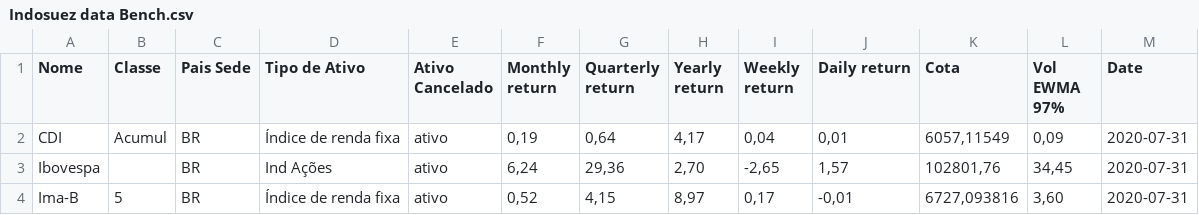
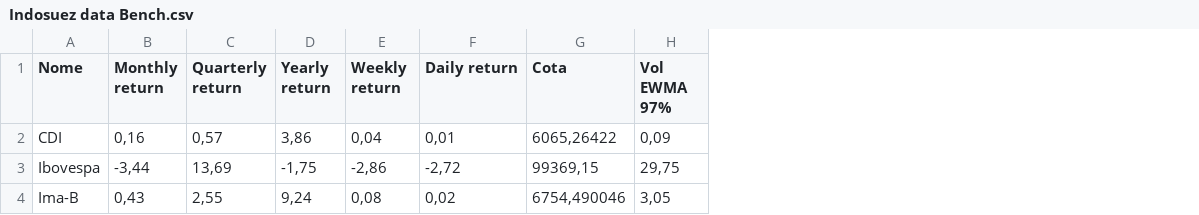
Before and after one commit to NicoEym/rails-fundos, a CSV file: db/csv_repos/Indosuez data Bench.csv, drawn as a sheet; removed rows and columns are numbered as before the commit, all else as after; the diff names each change by its address in the sheet, - before the commit and + after, or states it on an @@ line.

```diff
--- a/db/csv_repos/Indosuez data Bench.csv
+++ b/db/csv_repos/Indosuez data Bench.csv
-column B (Classe), rows 2-4: Acumul |  | 5
-column C (Pais Sede), rows 2-4: all BR
-column D (Tipo de Ativo), rows 2-4: Índice de renda fixa | Ind Ações | Índice de renda fixa
-column E (Ativo Cancelado), rows 2-4: all ativo
-column M (Date), rows 2-4: all 2020-07-31
-B2 (Monthly return): 0,19
+B2 (Monthly return): 0,16
-C2 (Quarterly return): 0,64
+C2 (Quarterly return): 0,57
-D2 (Yearly return): 4,17
+D2 (Yearly return): 3,86
-G2 (Cota): 6057,11549
+G2 (Cota): 6065,26422
-B3 (Monthly return): 6,24
+B3 (Monthly return): -3,44
-C3 (Quarterly return): 29,36
+C3 (Quarterly return): 13,69
-D3 (Yearly return): 2,70
+D3 (Yearly return): -1,75
-E3 (Weekly return): -2,65
+E3 (Weekly return): -2,86
-F3 (Daily return): 1,57
+F3 (Daily return): -2,72
-G3 (Cota): 102801,76
+G3 (Cota): 99369,15
-H3 (Vol EWMA 97%): 34,45
+H3 (Vol EWMA 97%): 29,75
-B4 (Monthly return): 0,52
+B4 (Monthly return): 0,43
-C4 (Quarterly return): 4,15
+C4 (Quarterly return): 2,55
-D4 (Yearly return): 8,97
+D4 (Yearly return): 9,24
-E4 (Weekly return): 0,17
+E4 (Weekly return): 0,08
-F4 (Daily return): -0,01
+F4 (Daily return): 0,02
-G4 (Cota): 6727,093816
+G4 (Cota): 6754,490046
-H4 (Vol EWMA 97%): 3,60
+H4 (Vol EWMA 97%): 3,05
```
Also changed, not shown: db/csv_repos/Indosuez data CDI Funds.csv, db/csv_repos/Indosuez data IMAB Funds.csv.
